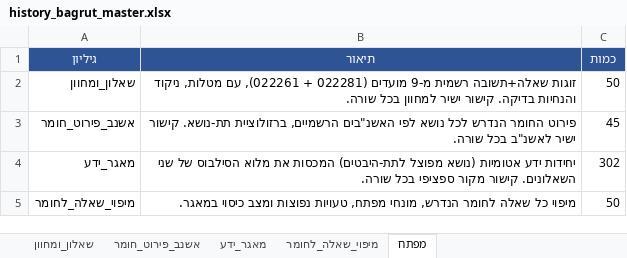
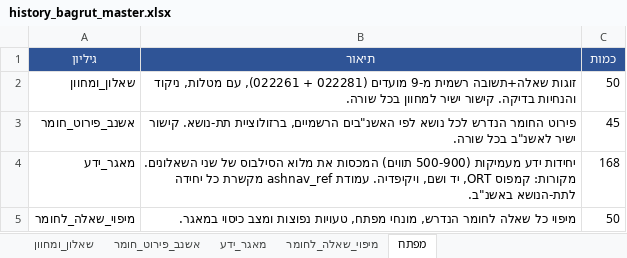
Before and after one commit to nelad1997/Modern-AI-Agents, an Excel workbook: data/history_agent/history_bagrut_master.xlsx, sheet מפתח, drawn as a sheet; values as stored, in another font and other column widths than the file's, no borders; the diff names each change by its address in the sheet, - before the commit and + after, or states it on an @@ line.

```diff
--- a/data/history_agent/history_bagrut_master.xlsx (sheet מפתח)
+++ b/data/history_agent/history_bagrut_master.xlsx (sheet מפתח)
-B4 (תיאור): יחידות ידע אטומיות (נושא מפוצל לתת-היבטים) המכסות את מלוא הסילבוס של שני השאלונים. קישור מקור ספציפי בכל שורה.
+B4 (תיאור): יחידות ידע מעמיקות (500-900 תווים) המכסות את מלוא הסילבוס של שני השאלונים. מקורות: קמפוס ORT, יד ושם, ויקיפדיה. עמודת ashnav_ref מקשרת כל יחידה לתת-הנושא באשנ"ב.
-C4 (כמות): 302
+C4 (כמות): 168
```
Also changed, not shown: sheet מאגר_ידע, sheet מיפוי_שאלה_לחומר, data/history_agent/source1_marking_schemes.xlsx, data/history_agent/source2_knowledge_base.xlsx, 12 other files.
